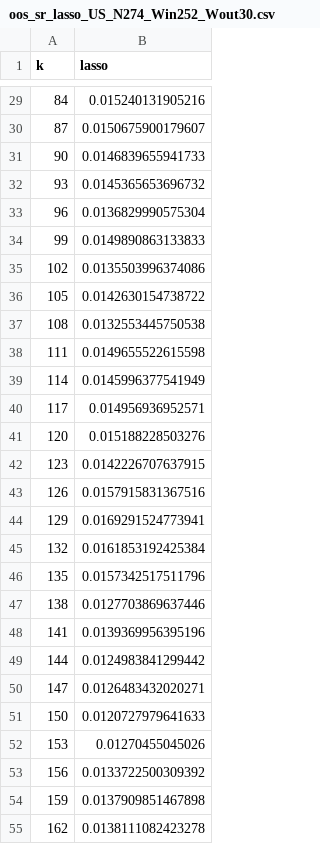
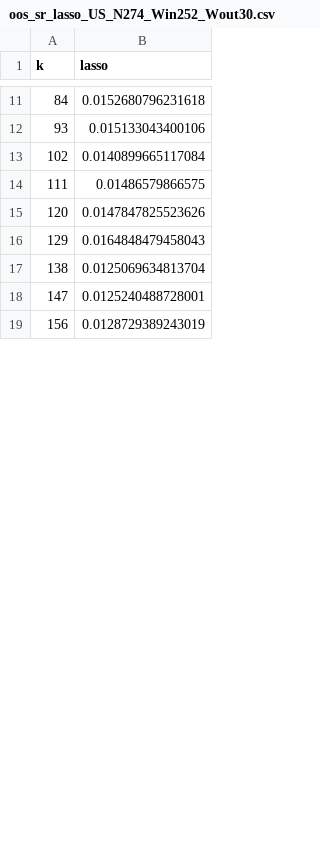
Before and after one commit to a91quaini/SparsePortfolioSelection, a CSV file: inst/empirics/results/managed_portfolios_daily/oos_sr_lasso_US_N274_Win252_Wout30.csv, drawn as a sheet; only a part is shown, gaps mark what is left out; the diff covers the shown part only.

```diff
--- a/inst/empirics/results/managed_portfolios_daily/oos_sr_lasso_US_N274_Win252_Wout30.csv
+++ b/inst/empirics/results/managed_portfolios_daily/oos_sr_lasso_US_N274_Win252_Wout30.csv
@@ -29,27 +11,9 @@
-84,0.015240131905216
-87,0.0150675900179607
-90,0.0146839655941733
-93,0.0145365653696732
-96,0.0136829990575304
-99,0.0149890863133833
-102,0.0135503996374086
-105,0.0142630154738722
-108,0.0132553445750538
-111,0.0149655522615598
-114,0.0145996377541949
-117,0.014956936952571
-120,0.015188228503276
-123,0.0142226707637915
-126,0.0157915831367516
-129,0.0169291524773941
-132,0.0161853192425384
-135,0.0157342517511796
-138,0.0127703869637446
-141,0.0139369956395196
-144,0.0124983841299442
-147,0.0126483432020271
-150,0.0120727979641633
-153,0.01270455045026
-156,0.0133722500309392
-159,0.0137909851467898
-162,0.0138111082423278
+84,0.0152680796231618
+93,0.015133043400106
+102,0.0140899665117084
+111,0.01486579866575
+120,0.0147847825523626
+129,0.0164848479458043
+138,0.0125069634813704
+147,0.0125240488728001
+156,0.0128729389243019
```
Also changed, not shown: 42 removed rows and 22 edited cells elsewhere in this file, inst/empirics/results/managed_portfolios_daily/oos_sr_elnet_US_N274_Win252_Wout30.csv, inst/empirics/results/managed_portfolios_daily/oos_sr_elnet_US_N50_Win504_Wout5.csv, 39 other files.
